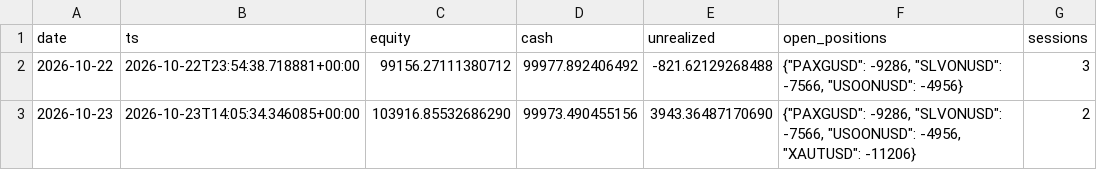
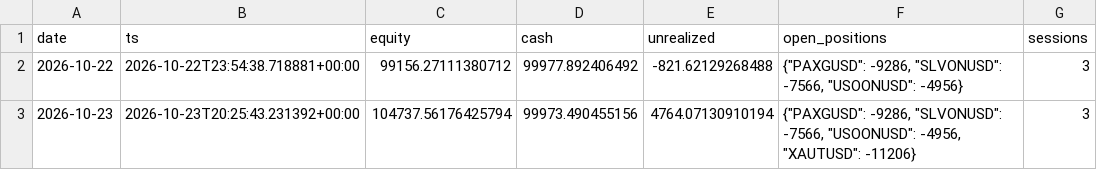
Before and after one commit to 10vulture1005/fund_manager, a CSV file: paper/rwa_positional/daily.csv, drawn as a sheet.

```diff
--- a/paper/rwa_positional/daily.csv
+++ b/paper/rwa_positional/daily.csv
@@ -2,2 +2,2 @@ date,ts,equity,cash,unrealized,open_positions,sessions
 2026-10-22,2026-10-22T23:54:38.718881+00:00,99156.27111380712,99977.892406492,-821.62129268488,"{""PAXGUSD"": -9286, ""SLVONUSD"": -7566, ""USOONUSD"": -4956}",3
-2026-10-23,2026-10-23T14:05:34.346085+00:00,103916.85532686290,99973.490455156,3943.36487170690,"{""PAXGUSD"": -9286, ""SLVONUSD"": -7566, ""USOONUSD"": -4956, ""XAUTUSD"": -11206}",2
+2026-10-23,2026-10-23T20:25:43.231392+00:00,104737.56176425794,99973.490455156,4764.07130910194,"{""PAXGUSD"": -9286, ""SLVONUSD"": -7566, ""USOONUSD"": -4956, ""XAUTUSD"": -11206}",3
```
Also changed, not shown: 2 other files.
